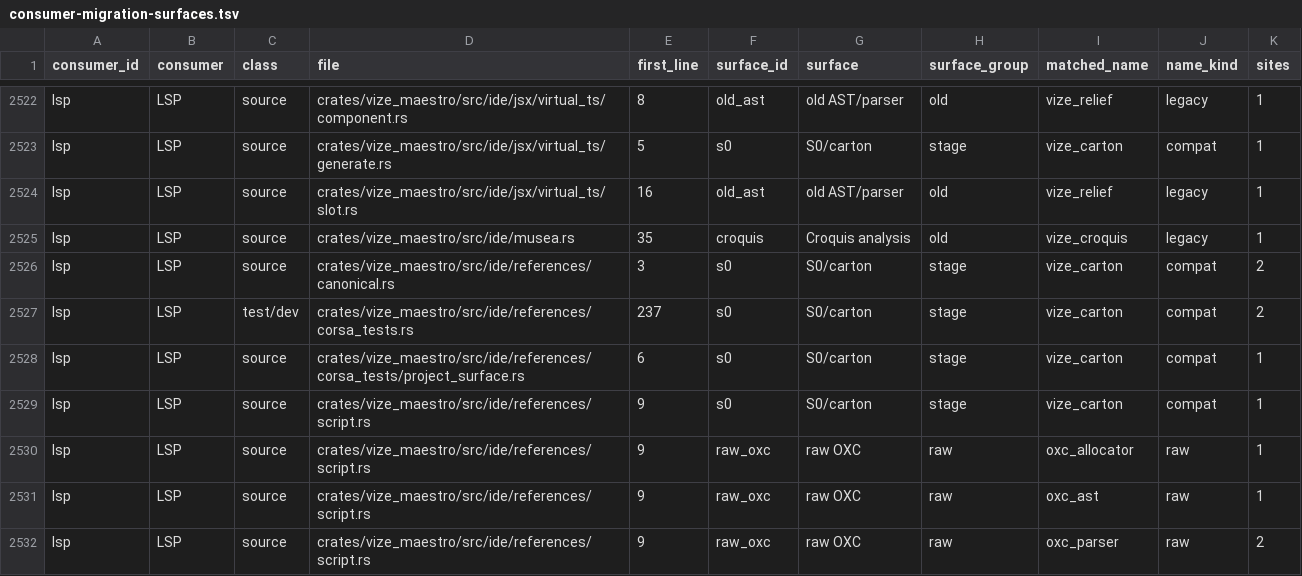
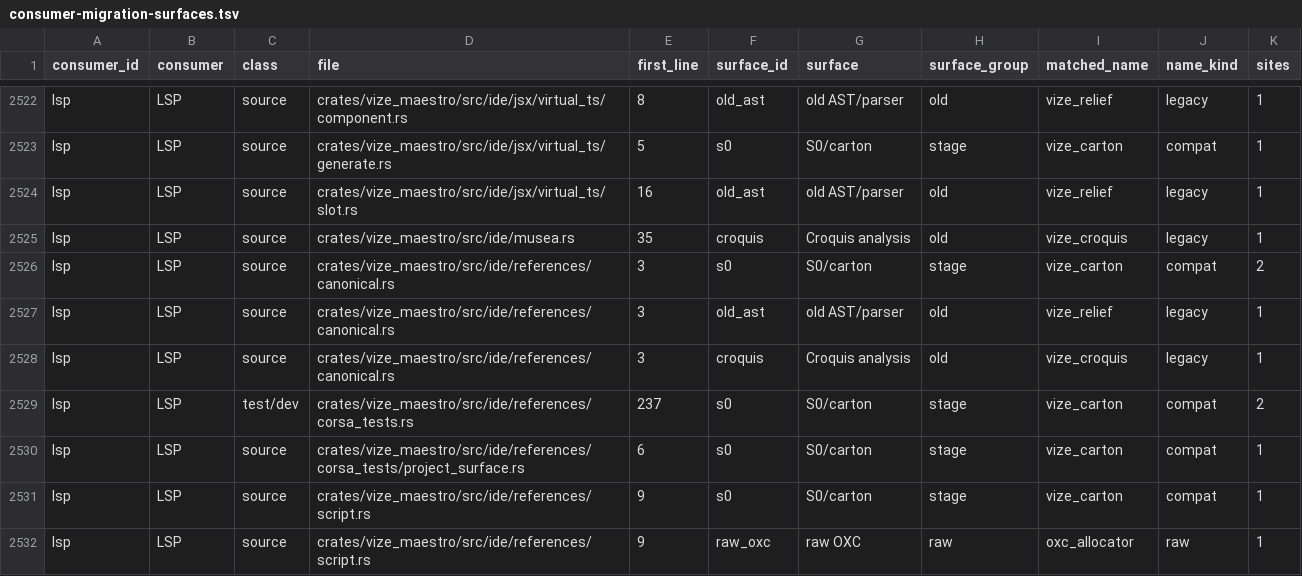
Before and after one commit to Mu-L/vize, a TSV file: davinci-road/plan/consumer-migration-surfaces.tsv, drawn as a sheet; only a part is shown, gaps mark what is left out; the shorter side is filled out with more unchanged rows; the diff names each change by its address in the sheet, - before the commit and + after, or states it on an @@ line.

Commit message:
perf(maestro): keep local script-setup references on the project surface (#4878)

```diff
--- a/davinci-road/plan/consumer-migration-surfaces.tsv
+++ b/davinci-road/plan/consumer-migration-surfaces.tsv
+row 2527: lsp | LSP | source | crates/vize_maestro/src/ide/references/canonical.rs | 3 | old_ast | old AST/parser | old | vize_relief | legacy | 1
+row 2528: lsp | LSP | source | crates/vize_maestro/src/ide/references/canonical.rs | 3 | croquis | Croquis analysis | old | vize_croquis | legacy | 1
```
Also changed, not shown: 3 other files.
